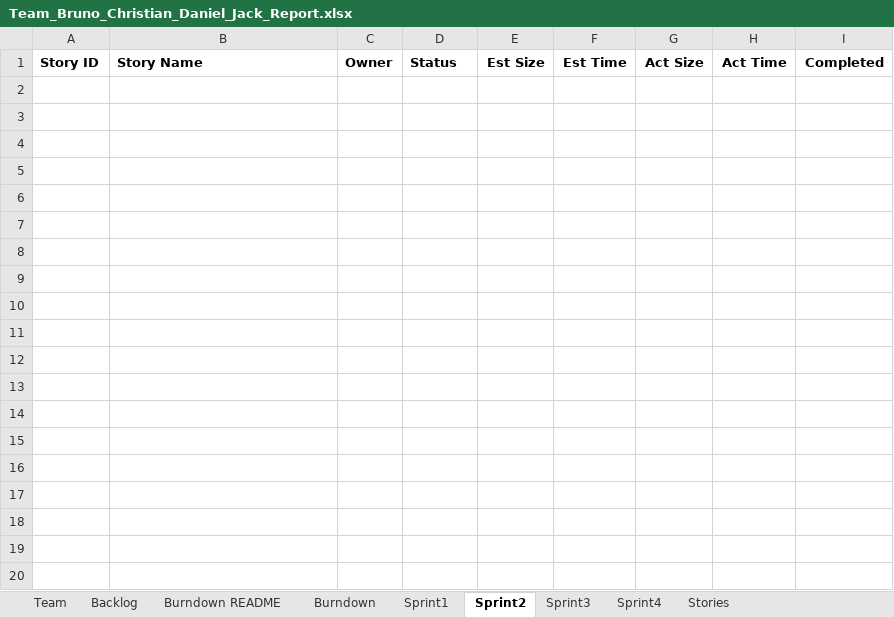
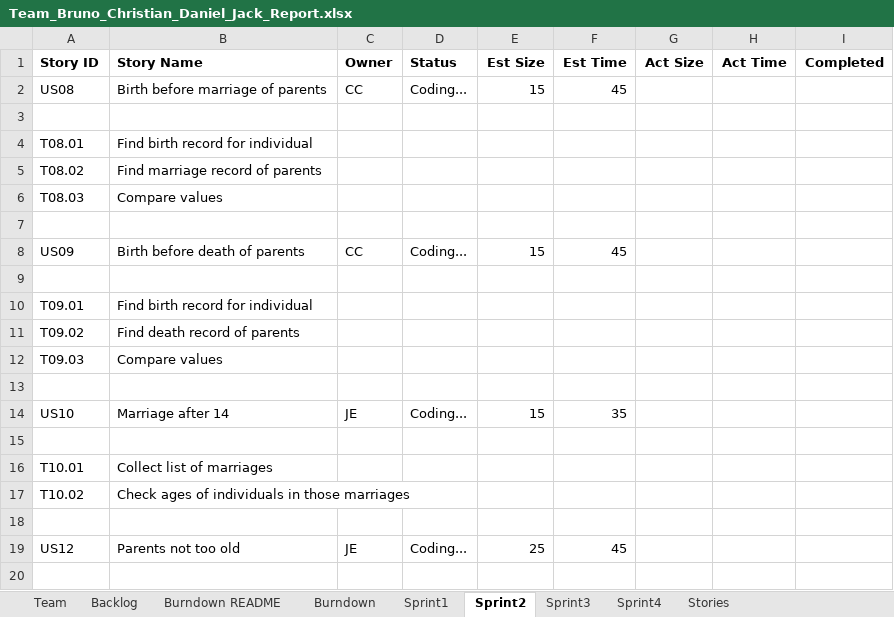
Before and after one commit to bsalgado98/SSW555-GEDCOM, an Excel workbook: Team_Files/Team_Bruno_Christian_Daniel_Jack_Report.xlsx, sheet Sprint2, drawn as a sheet; only a part is shown; values as stored, in another font and other column widths than the file's, no borders; charts and pictures not drawn; the diff covers the shown part only; the diff names each change by its address in the sheet, - before the commit and + after, or states it on an @@ line.

```diff
--- a/Team_Files/Team_Bruno_Christian_Daniel_Jack_Report.xlsx (sheet Sprint2)
+++ b/Team_Files/Team_Bruno_Christian_Daniel_Jack_Report.xlsx (sheet Sprint2)
+row 2: US08 | Birth before marriage of parents | CC | Coding... | 15 | 45
+row 3: (empty)
+row 4: T08.01 | Find birth record for individual
+row 5: T08.02 | Find marriage record of parents
+row 6: T08.03 | Compare values
+row 7: (empty)
+row 8: US09 | Birth before death of parents | CC | Coding... | 15 | 45
+row 9: (empty)
+row 10: T09.01 | Find birth record for individual
+row 11: T09.02 | Find death record of parents
+row 12: T09.03 | Compare values
+row 13: (empty)
+row 14: US10 | Marriage after 14 | JE | Coding... | 15 | 35
+row 15: (empty)
+row 16: T10.01 | Collect list of marriages
+row 17: T10.02 | Check ages of individuals in those marriages
+row 18: (empty)
+row 19: US12 | Parents not too old | JE | Coding... | 25 | 45
+row 20: (empty)
```
Also changed, not shown: 38 added rows elsewhere in this sheet, sheet Sprint1, sheet Backlog, sheet Burndown, charts or pictures, Team_Bruno_Christian_Daniel_Jack_Report.xlsx, 3 other files.
